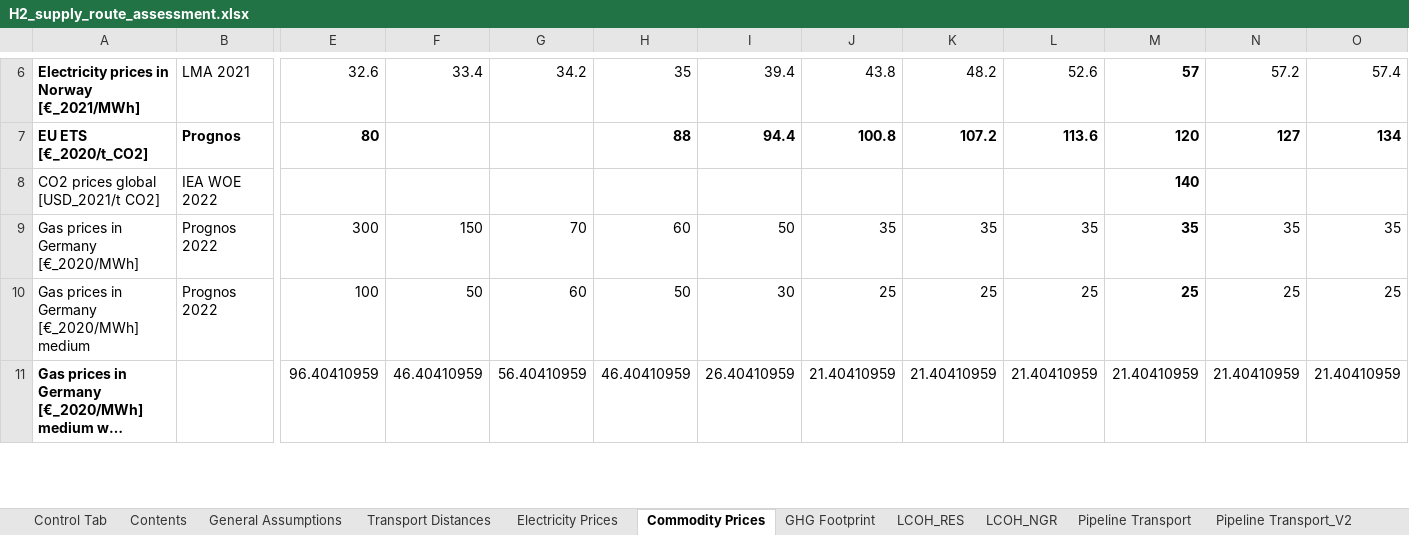
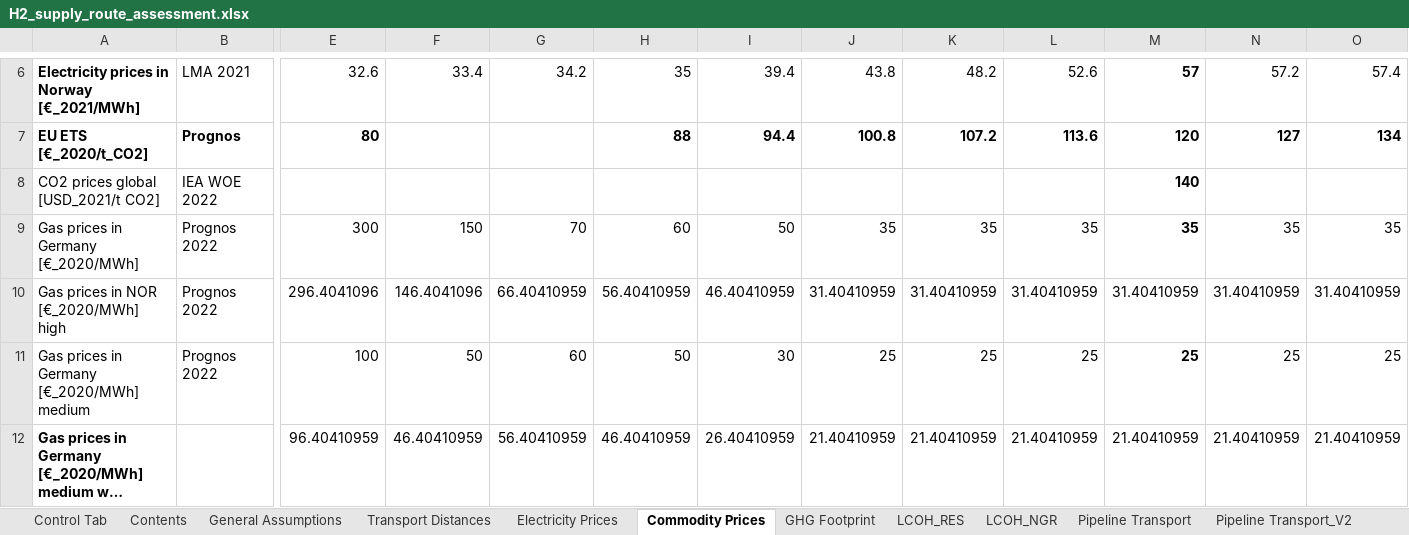
Before and after one commit to ReuterJakob/H2_pathways_repo, an Excel workbook: data/raw/H2_supply_route_assessment.xlsx, sheet Commodity Prices, drawn as a sheet; only a part is shown, gaps mark what is left out; long unchanged cells end in …; values as stored, in another font and other column widths than the file's, no borders; rows hold the shown columns only; the diff names each change by its address in the sheet, - before the commit and + after, or states it on an @@ line.

```diff
--- a/data/raw/H2_supply_route_assessment.xlsx (sheet Commodity Prices)
+++ b/data/raw/H2_supply_route_assessment.xlsx (sheet Commodity Prices)
+row 10: Gas prices in NOR [€_2020/MWh] high | Prognos 2022 | 296.4041096 | 146.4041096 | 66.40410959 | 56.40410959 | 46.40410959 | 31.40410959 | 31.40410959 | 31.40410959 | 31.40410959 | 31.40410959 | 31.40410959
```
Also changed, not shown: charts or pictures, 2 other files.
